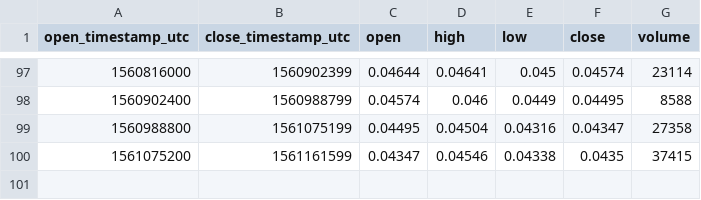
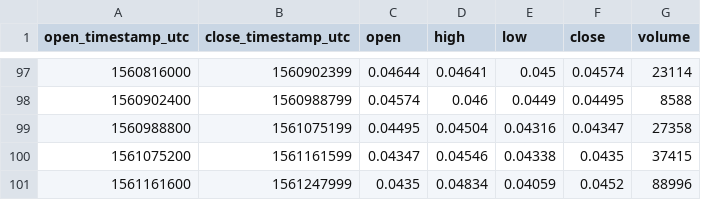
Before and after one commit to cryptobigbro/bitmex-BCHM19, a CSV file: bitmex-BCHM19-1d.csv, drawn as a sheet; only a part is shown, gaps mark what is left out; the diff names each change by its address in the sheet, - before the commit and + after, or states it on an @@ line.

```diff
--- a/bitmex-BCHM19-1d.csv
+++ b/bitmex-BCHM19-1d.csv
+row 101: 1561161600 | 1561247999 | 0.0435 | 0.04834 | 0.04059 | 0.0452 | 88996
```
Also changed, not shown: bitmex-BCHM19-1h.csv.
